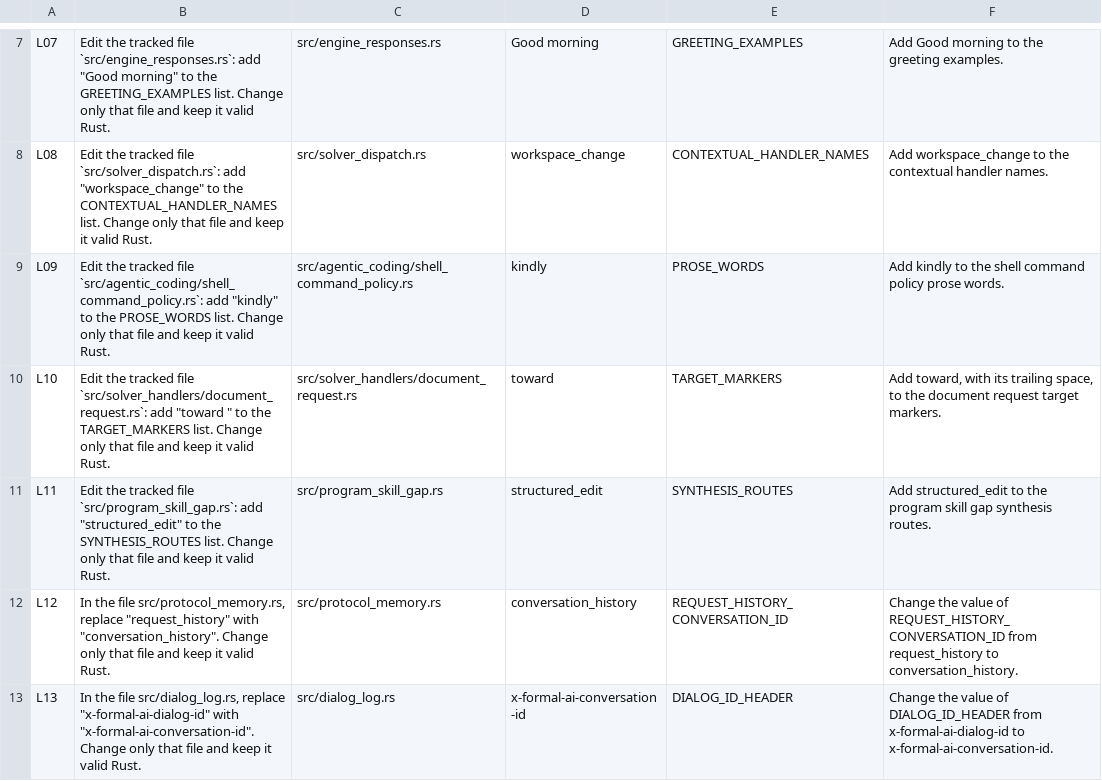
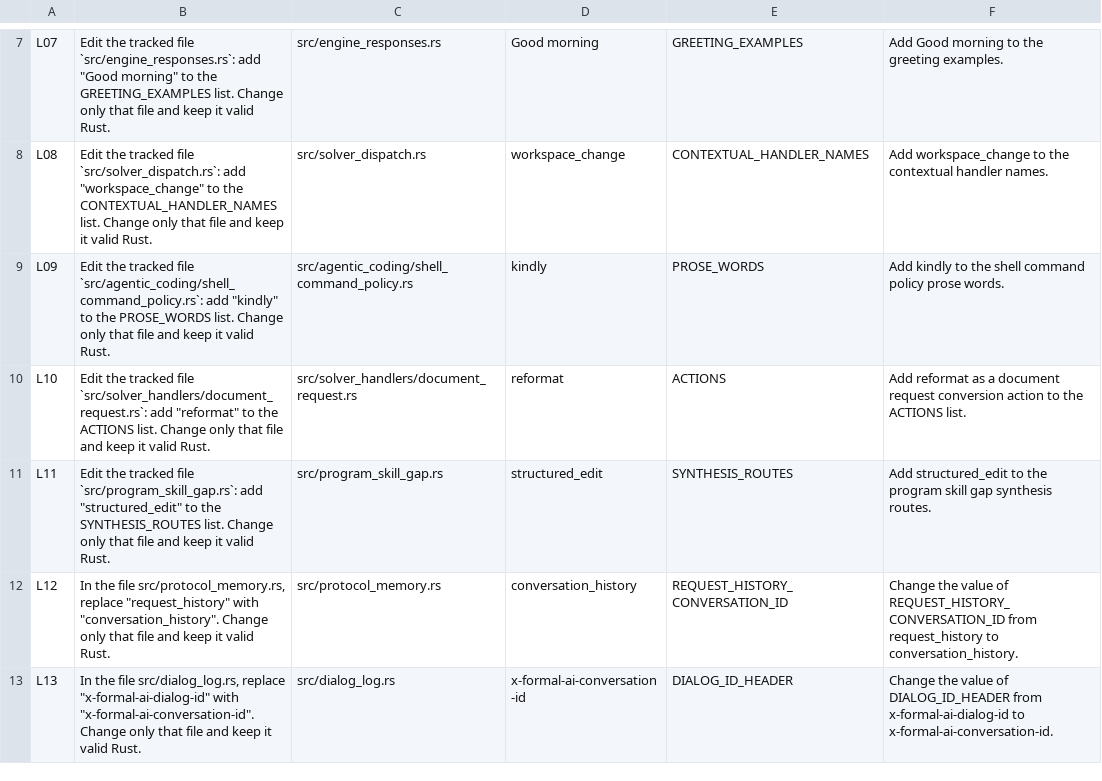
Before and after one commit to link-assistant/formal-ai, a TSV file: experiments/issue_1028_agent_cli_ladder/leaves.tsv, drawn as a sheet; only a part is shown, gaps mark what is left out; the diff covers the shown part only.

```diff
--- a/experiments/issue_1028_agent_cli_ladder/leaves.tsv
+++ b/experiments/issue_1028_agent_cli_ladder/leaves.tsv
@@ -9,3 +9,3 @@ L08	Edit the tracked file `src/solver_dispatch.rs`: add "workspace_change" to th
 L09	Edit the tracked file `src/agentic_coding/shell_command_policy.rs`: add "kindly" to the PROSE_WORDS list. Change only that file and keep it valid Rust.	src/agentic_coding/shell_command_policy.rs	"kindly"	PROSE_WORDS	Add kindly to the shell command policy prose words.
-L10	Edit the tracked file `src/solver_handlers/document_request.rs`: add "toward " to the TARGET_MARKERS list. Change only that file and keep it valid Rust.	src/solver_handlers/document_request.rs	"toward "	TARGET_MARKERS	Add toward, with its trailing space, to the document request target markers.
+L10	Edit the tracked file `src/solver_handlers/document_request.rs`: add "reformat" to the ACTIONS list. Change only that file and keep it valid Rust.	src/solver_handlers/document_request.rs	"reformat"	ACTIONS	Add reformat as a document request conversion action to the ACTIONS list.
 L11	Edit the tracked file `src/program_skill_gap.rs`: add "structured_edit" to the SYNTHESIS_ROUTES list. Change only that file and keep it valid Rust.	src/program_skill_gap.rs	"structured_edit"	SYNTHESIS_ROUTES	Add structured_edit to the program skill gap synthesis routes.
```
Also changed, not shown: 15 edited cells elsewhere in this file, 44 other files.
